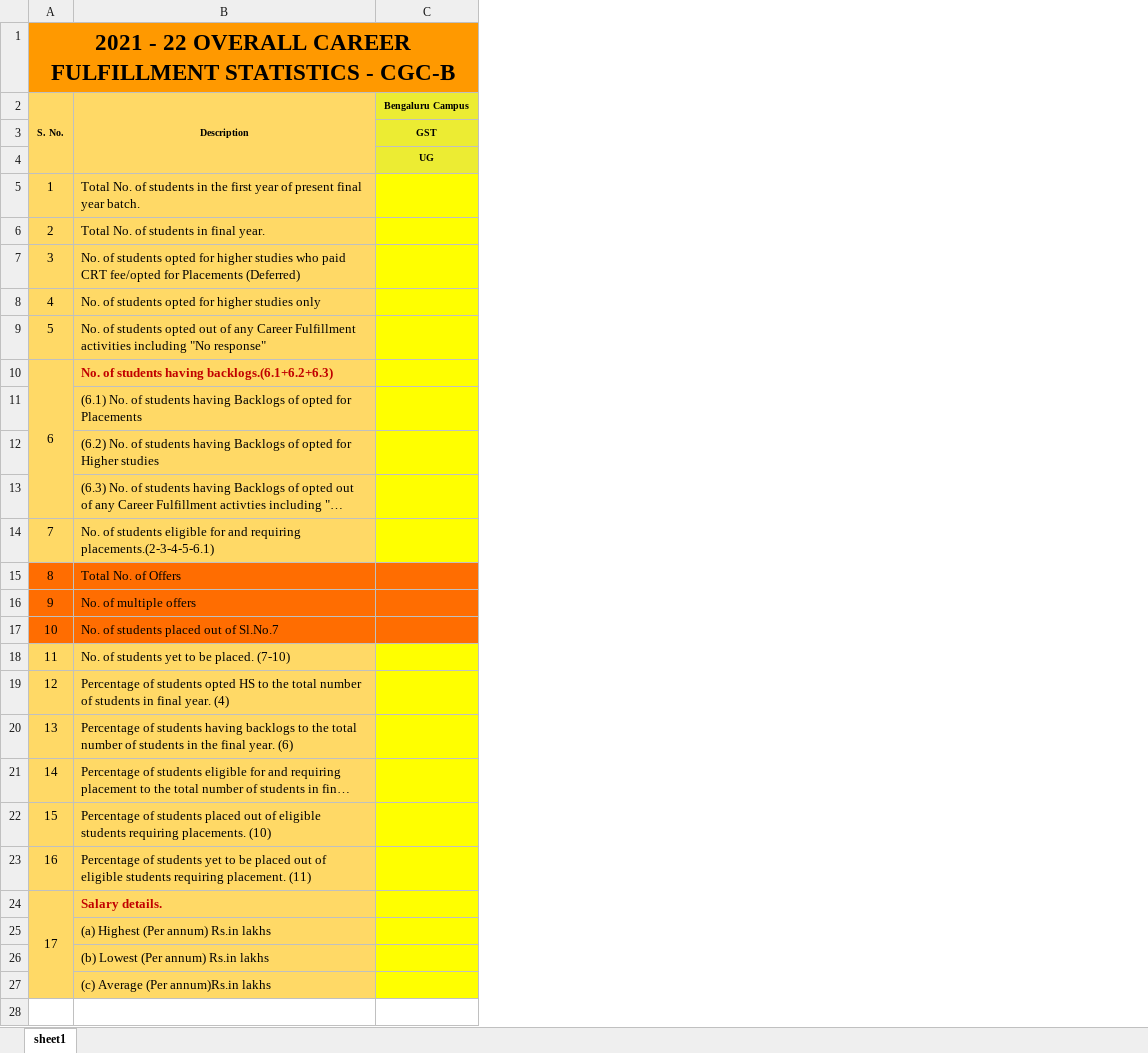
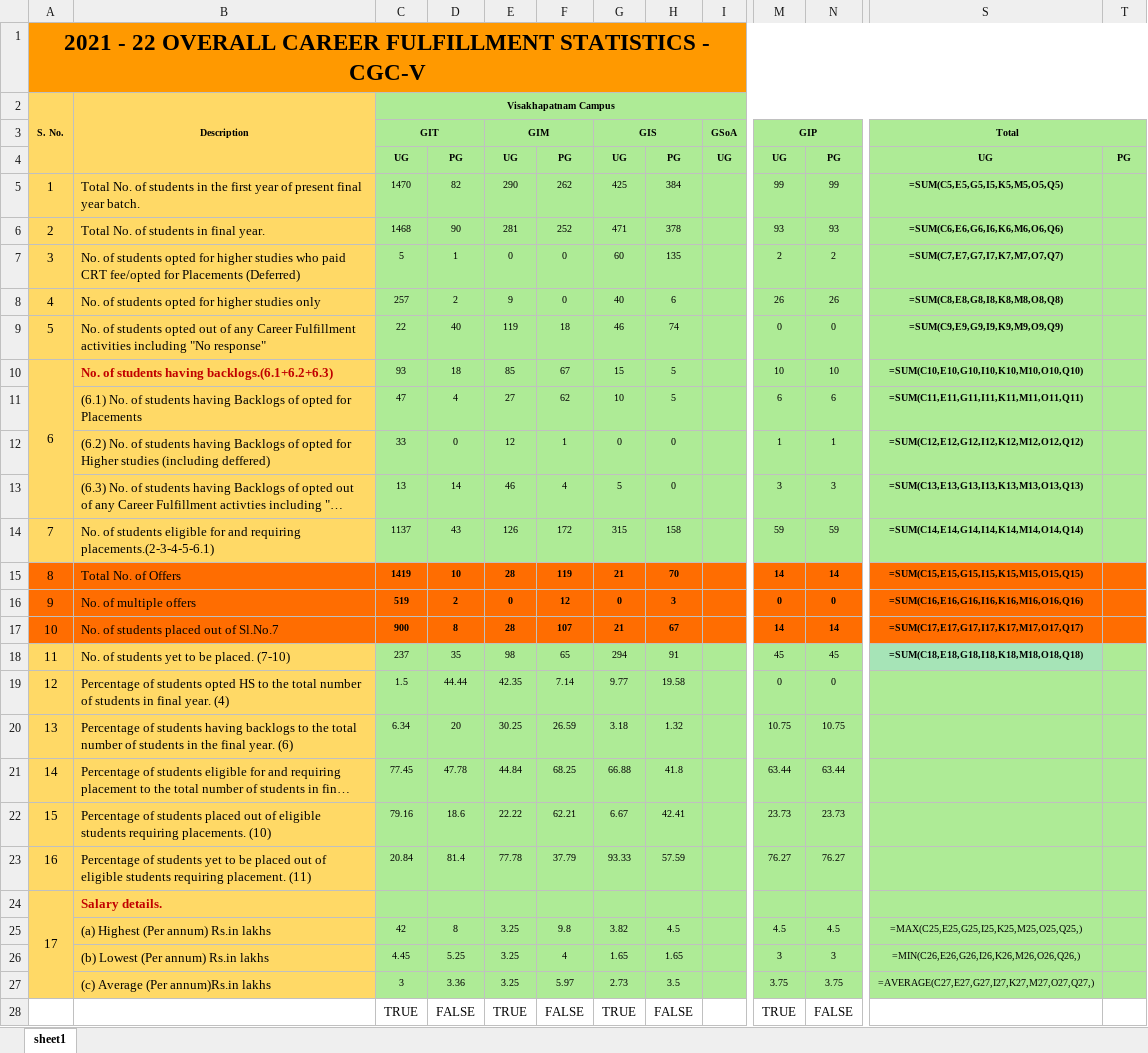
Before and after one commit to GCGC-GDSC/DashBoard-BackEnd, an Excel workbook: Dashboard/media/out.xlsx, sheet sheet1, drawn as a sheet; only a part is shown, gaps mark what is left out; long unchanged cells end in …; values as stored, in another font and other column widths than the file's, no borders; formulas without a stored value are shown as written; removed rows and columns are numbered as before the commit, all else as after; rows hold the shown columns only; the diff covers the shown part only; the diff names each change by its address in the sheet, - before the commit and + after, or states it on an @@ line.

```diff
--- a/Dashboard/media/out.xlsx (sheet sheet1)
+++ b/Dashboard/media/out.xlsx (sheet sheet1)
-column C, row 2: Bengaluru Campus; row 4: UG
+column C, row 2: Visakhapatnam Campus; rows 4-27: UG | 1470 | 1468 | 5 | 257 | 22 | 93 | 47 | 33 | 13 | 1137 | 1419 | 519 | 900 | 237 | 1.5 | 6.34 | 77.45 | 79.16 | 20.84 |  | 42 | 4.45 | 3
+column D, rows 4-27: PG | 82 | 90 | 1 | 2 | 40 | 18 | 4 | 0 | 14 | 43 | 10 | 2 | 8 | 35 | 44.44 | 20 | 47.78 | 18.6 | 81.4 |  | 8 | 5.25 | 3.36
+column E, rows 4-27: UG | 290 | 281 | 0 | 9 | 119 | 85 | 27 | 12 | 46 | 126 | 28 | 0 | 28 | 98 | 42.35 | 30.25 | 44.84 | 22.22 | 77.78 |  | 3.25 | 3.25 | 3.25
+column F, rows 4-27: PG | 262 | 252 | 0 | 0 | 18 | 67 | 62 | 1 | 4 | 172 | 119 | 12 | 107 | 65 | 7.14 | 26.59 | 68.25 | 62.21 | 37.79 |  | 9.8 | 4 | 5.97
+column G, rows 4-27: UG | 425 | 471 | 60 | 40 | 46 | 15 | 10 | 0 | 5 | 315 | 21 | 0 | 21 | 294 | 9.77 | 3.18 | 66.88 | 6.67 | 93.33 |  | 3.82 | 1.65 | 2.73
+column H, rows 4-27: PG | 384 | 378 | 135 | 6 | 74 | 5 | 5 | 0 | 0 | 158 | 70 | 3 | 67 | 91 | 19.58 | 1.32 | 41.8 | 42.41 | 57.59 |  | 4.5 | 1.65 | 3.5
+column I, row 4: UG
+column M, rows 4-27: UG | 99 | 93 | 2 | 26 | 0 | 10 | 6 | 1 | 3 | 59 | 14 | 0 | 14 | 45 | 0 | 10.75 | 63.44 | 23.73 | 76.27 |  | 4.5 | 3 | 3.75
+column N, rows 4-27: PG | 99 | 93 | 2 | 26 | 0 | 10 | 6 | 1 | 3 | 59 | 14 | 0 | 14 | 45 | 0 | 10.75 | 63.44 | 23.73 | 76.27 |  | 4.5 | 3 | 3.75
+column S, rows 4-27: UG | =SUM(C5,E5,G5,I5,K5,M5,O5,Q5) | =SUM(C6,E6,G6,I6,K6,M6,O6,Q6) | =SUM(C7,E7,G7,I7,K7,M7,O7,Q7) | =SUM(C8,E8,G8,I8,K8,M8,O8,Q8) | =SUM(C9,E9,G9,I9,K9,M9,O9,Q9) | =SUM(C10,E10,G10,I10,K10,M10,O10,Q10) | =SUM(C11,E11,G11,I11,K11,M11,O11,Q11) | =SUM(C12,E12,G12,I12,K12,M12,O12,Q12) | =SUM(C13,E13,G13,I13,K13,M13,O13,Q13) | =SUM(C14,E14,G14,I14,K14,M14,O14,Q14) | =SUM(C15,E15,G15,I15,K15,M15,O15,Q15) | =SUM(C16,E16,G16,I16,K16,M16,O16,Q16) | =SUM(C17,E17,G17,I17,K17,M17,O17,Q17) | =SUM(C18,E18,G18,I18,K18,M18,O18,Q18) |  |  |  |  |  |  | =MAX(C25,E25,G25,I25,K25,M25,O25,Q25,) | =MIN(C26,E26,G26,I26,K26,M26,O26,Q26,) | =AVERAGE(C27,E27,G27,I27,K27,M27,O27,Q27,)
+column T, row 4: PG
@@ column A renumbered in row 1 @@
-row 3:  |  | GST
+row 3:  |  | GIT |  | GIM |  | GIS |  | GSoA | GIP |  | Total
-B12: …Higher studies
+B12: …Higher studies (including deffered)
+row 28:  |  | TRUE | FALSE | TRUE | FALSE | TRUE | FALSE |  | TRUE | FALSE
```
Also changed, not shown: 2 added rows and cell formats elsewhere in this sheet, Dashboard/media/overall.xlsx, Dashboard/media/vskp.xlsx, 2 other files.
